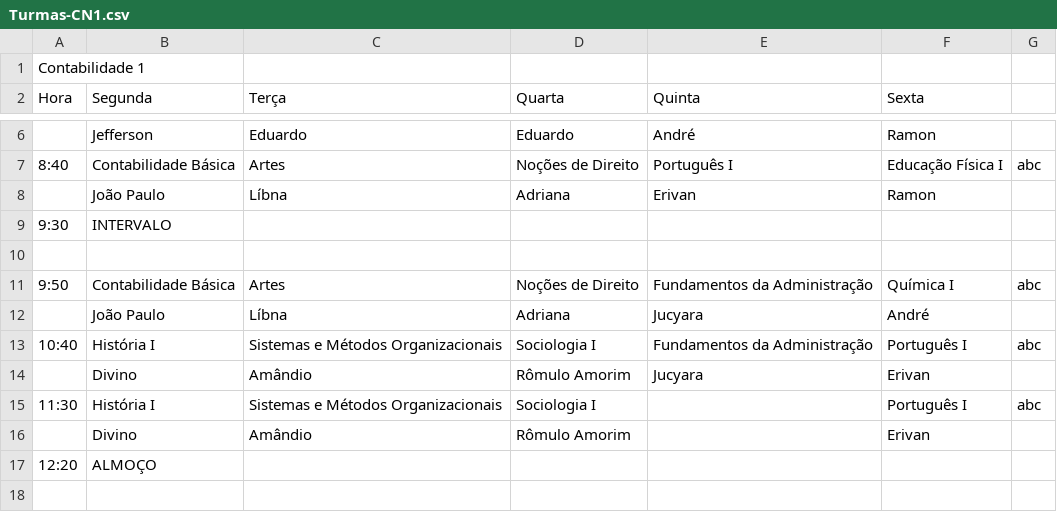
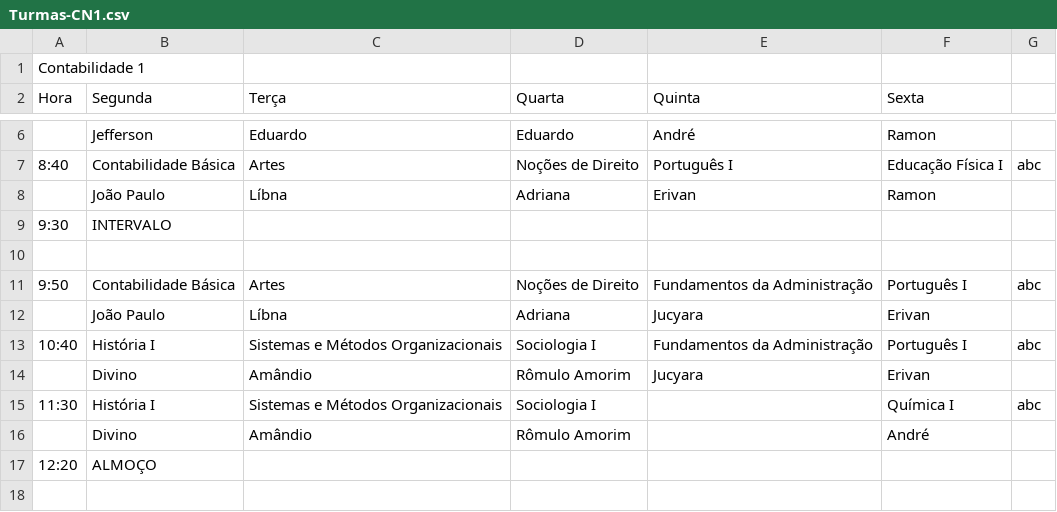
Before and after one commit to ifpb-guarabira/horarios, a CSV file: _csv/Turmas-CN1.csv, drawn as a sheet; only a part is shown, gaps mark what is left out.

```diff
--- a/_csv/Turmas-CN1.csv
+++ b/_csv/Turmas-CN1.csv
@@ -10,8 +10,8 @@ Hora;Segunda;Terça;Quarta;Quinta;Sexta;
 ;;;;;;
-9:50;Contabilidade Básica;Artes;Noções de Direito;Fundamentos da Administração;Química I;abc
-;João Paulo;Líbna;Adriana;Jucyara;André;
+9:50;Contabilidade Básica;Artes;Noções de Direito;Fundamentos da Administração;Português I;abc
+;João Paulo;Líbna;Adriana;Jucyara;Erivan;
 10:40;História I;Sistemas e Métodos Organizacionais;Sociologia I;Fundamentos da Administração;Português I;abc
 ;Divino;Amândio;Rômulo Amorim;Jucyara;Erivan;
-11:30;História I;Sistemas e Métodos Organizacionais;Sociologia I;;Português I;abc
-;Divino;Amândio;Rômulo Amorim;;Erivan;
+11:30;História I;Sistemas e Métodos Organizacionais;Sociologia I;;Química I;abc
+;Divino;Amândio;Rômulo Amorim;;André;
 12:20;ALMOÇO;;;;;
```
Also changed, not shown: _csv/Turmas-CN2.csv, _csv/Turmas-ED2.csv, 6 other files.
